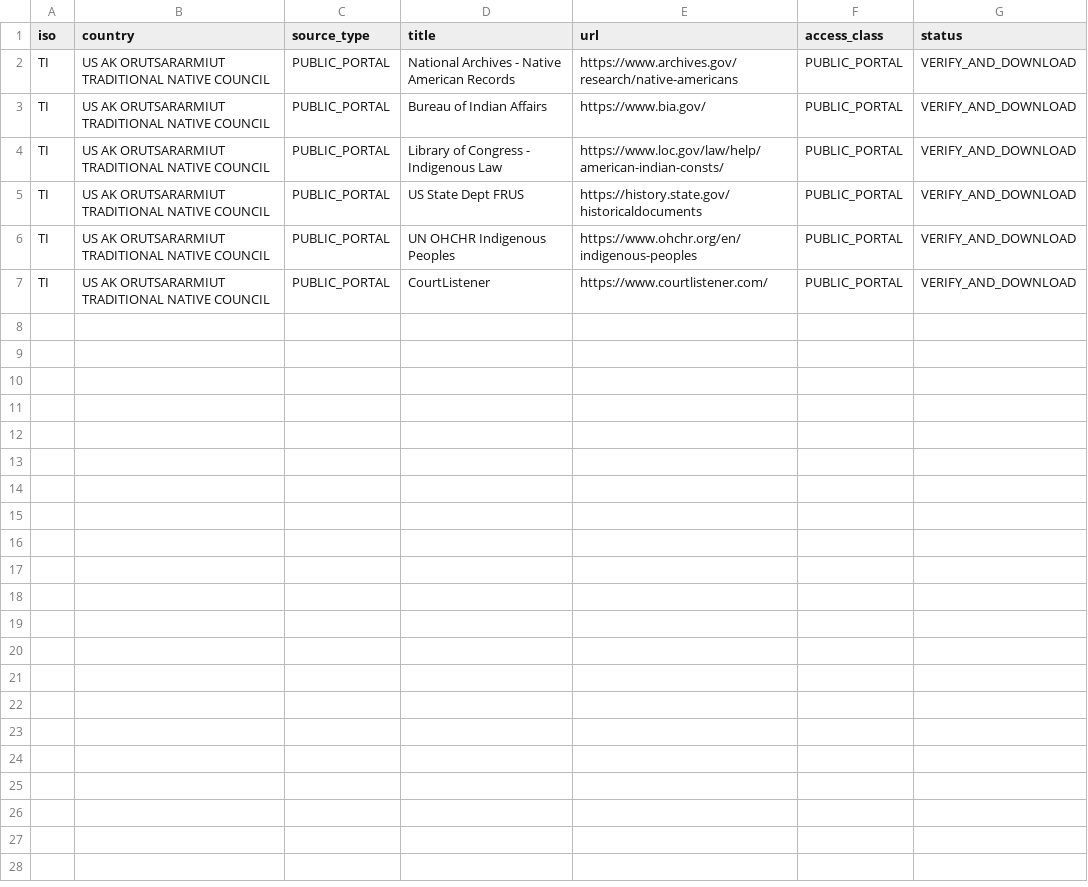
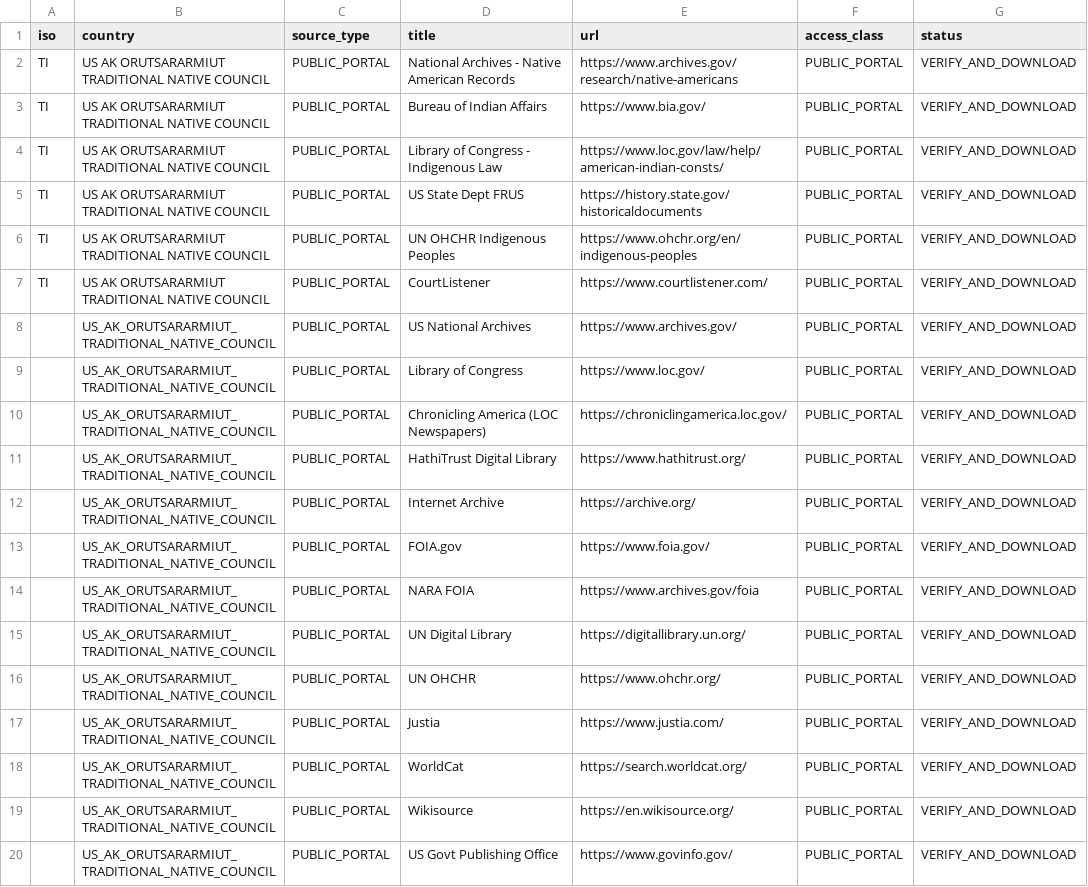
Before and after one commit to GlobalRestitutionAlliance/turtle-island-us-ak-orutsararmiut-traditional-native-council-master-litigation, a CSV file: 03_Evidentiary_Exhibits/PRIMARY_PUBLIC_SOURCES.csv, drawn as a sheet.

Commit message:
Expand primary public source registries (Batch 2)

```diff
--- a/03_Evidentiary_Exhibits/PRIMARY_PUBLIC_SOURCES.csv
+++ b/03_Evidentiary_Exhibits/PRIMARY_PUBLIC_SOURCES.csv
@@ -7 +7,14 @@ TI,US AK ORUTSARARMIUT TRADITIONAL NATIVE COUNCIL,PUBLIC_PORTAL,UN OHCHR Indigen
 TI,US AK ORUTSARARMIUT TRADITIONAL NATIVE COUNCIL,PUBLIC_PORTAL,CourtListener,https://www.courtlistener.com/,PUBLIC_PORTAL,VERIFY_AND_DOWNLOAD
+,US_AK_ORUTSARARMIUT_TRADITIONAL_NATIVE_COUNCIL,PUBLIC_PORTAL,US National Archives,https://www.archives.gov/,PUBLIC_PORTAL,VERIFY_AND_DOWNLOAD
+,US_AK_ORUTSARARMIUT_TRADITIONAL_NATIVE_COUNCIL,PUBLIC_PORTAL,Library of Congress,https://www.loc.gov/,PUBLIC_PORTAL,VERIFY_AND_DOWNLOAD
+,US_AK_ORUTSARARMIUT_TRADITIONAL_NATIVE_COUNCIL,PUBLIC_PORTAL,Chronicling America (LOC Newspapers),https://chroniclingamerica.loc.gov/,PUBLIC_PORTAL,VERIFY_AND_DOWNLOAD
+,US_AK_ORUTSARARMIUT_TRADITIONAL_NATIVE_COUNCIL,PUBLIC_PORTAL,HathiTrust Digital Library,https://www.hathitrust.org/,PUBLIC_PORTAL,VERIFY_AND_DOWNLOAD
+,US_AK_ORUTSARARMIUT_TRADITIONAL_NATIVE_COUNCIL,PUBLIC_PORTAL,Internet Archive,https://archive.org/,PUBLIC_PORTAL,VERIFY_AND_DOWNLOAD
+,US_AK_ORUTSARARMIUT_TRADITIONAL_NATIVE_COUNCIL,PUBLIC_PORTAL,FOIA.gov,https://www.foia.gov/,PUBLIC_PORTAL,VERIFY_AND_DOWNLOAD
+,US_AK_ORUTSARARMIUT_TRADITIONAL_NATIVE_COUNCIL,PUBLIC_PORTAL,NARA FOIA,https://www.archives.gov/foia,PUBLIC_PORTAL,VERIFY_AND_DOWNLOAD
+,US_AK_ORUTSARARMIUT_TRADITIONAL_NATIVE_COUNCIL,PUBLIC_PORTAL,UN Digital Library,https://digitallibrary.un.org/,PUBLIC_PORTAL,VERIFY_AND_DOWNLOAD
+,US_AK_ORUTSARARMIUT_TRADITIONAL_NATIVE_COUNCIL,PUBLIC_PORTAL,UN OHCHR,https://www.ohchr.org/,PUBLIC_PORTAL,VERIFY_AND_DOWNLOAD
+,US_AK_ORUTSARARMIUT_TRADITIONAL_NATIVE_COUNCIL,PUBLIC_PORTAL,Justia,https://www.justia.com/,PUBLIC_PORTAL,VERIFY_AND_DOWNLOAD
+,US_AK_ORUTSARARMIUT_TRADITIONAL_NATIVE_COUNCIL,PUBLIC_PORTAL,WorldCat,https://search.worldcat.org/,PUBLIC_PORTAL,VERIFY_AND_DOWNLOAD
+,US_AK_ORUTSARARMIUT_TRADITIONAL_NATIVE_COUNCIL,PUBLIC_PORTAL,Wikisource,https://en.wikisource.org/,PUBLIC_PORTAL,VERIFY_AND_DOWNLOAD
+,US_AK_ORUTSARARMIUT_TRADITIONAL_NATIVE_COUNCIL,PUBLIC_PORTAL,US Govt Publishing Office,https://www.govinfo.gov/,PUBLIC_PORTAL,VERIFY_AND_DOWNLOAD
```
Also changed, not shown: 2 other files.
